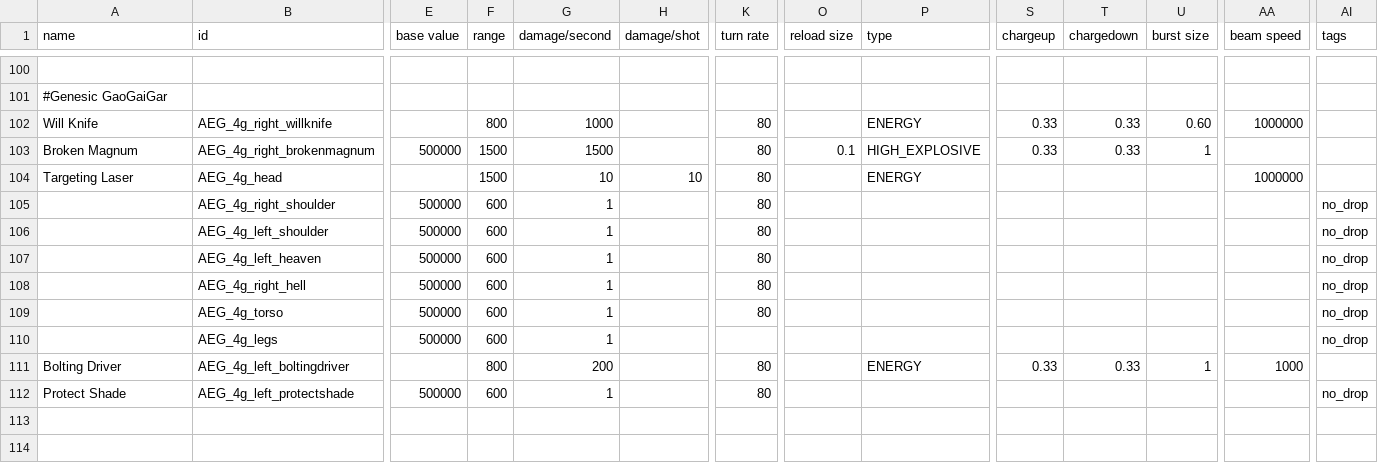
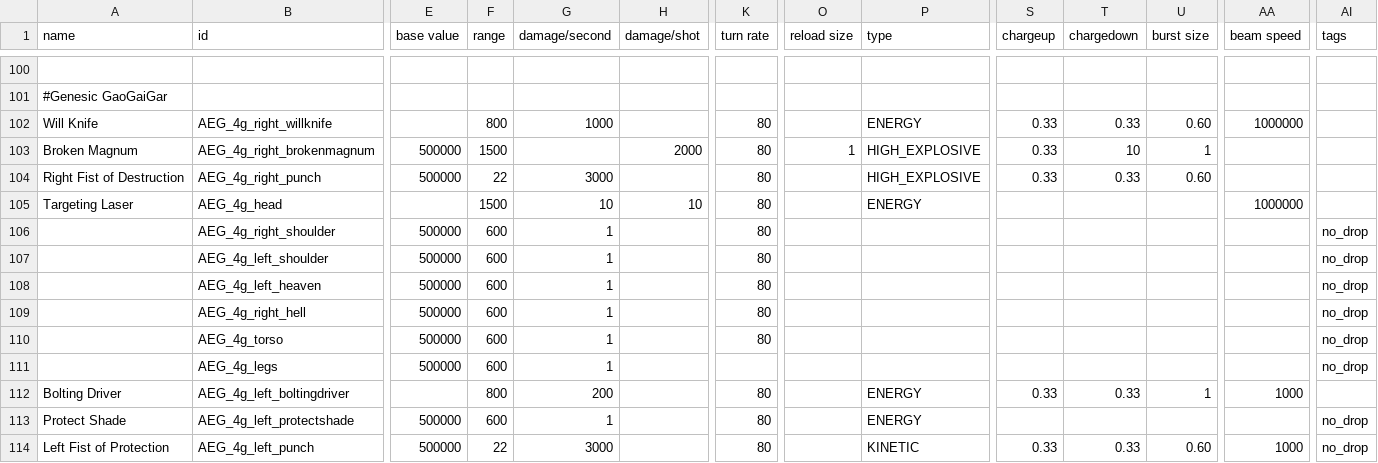
Before and after one commit to OmegaCore7/AEG, a CSV file: data/weapons/weapon_data.csv, drawn as a sheet; only a part is shown, gaps mark what is left out; addresses are those after the commit; rows hold the shown columns only; the diff names each change by its address in the sheet, - before the commit and + after, or states it on an @@ line.

```diff
--- a/data/weapons/weapon_data.csv
+++ b/data/weapons/weapon_data.csv
-G103 (damage/second): 1500
+G103 (damage/second): (empty)
-H103 (damage/shot): (empty)
+H103 (damage/shot): 2000
-O103 (reload size): 0.1
+O103 (reload size): 1
-T103 (chargedown): 0.33
+T103 (chargedown): 10
+row 104: Right Fist of Destruction | AEG_4g_right_punch | 500000 | 22 | 3000 |  | 80 |  | HIGH_EXPLOSIVE | 0.33 | 0.33 | 0.60
-P113 (type): (empty)
+P113 (type): ENERGY
+row 114: Left Fist of Protection | AEG_4g_left_punch | 500000 | 22 | 3000 |  | 80 |  | KINETIC | 0.33 | 0.33 | 0.60 | 1000 | no_drop
```
Also changed, not shown: 7 other files.
